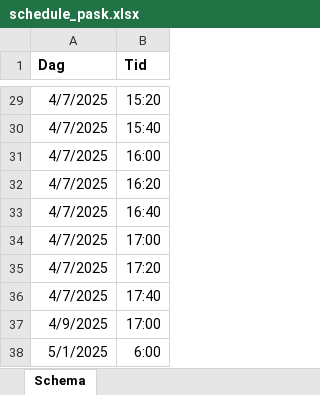
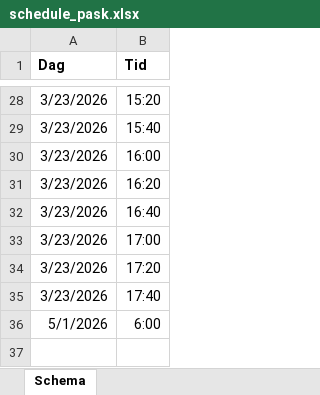
Before and after one commit to jonas-pettersson/WebShopReport, an Excel workbook: templates/schedule_pask.xlsx, sheet Schema, drawn as a sheet; only a part is shown, gaps mark what is left out; values as stored, in another font and other column widths than the file's, no borders; removed rows and columns are numbered as before the commit, all else as after; the diff covers the shown part only; the diff names each change by its address in the sheet, - before the commit and + after, or states it on an @@ line.

```diff
--- a/templates/schedule_pask.xlsx (sheet Schema)
+++ b/templates/schedule_pask.xlsx (sheet Schema)
-A28:A35 (Dag): 4/7/2025
+A28:A35 (Dag): 3/23/2026
-row 37: 4/9/2025 | 17:00
-A36 (Dag): 5/1/2025
+A36 (Dag): 5/1/2026
```
Also changed, not shown: 1 removed row and 26 edited cells elsewhere in this sheet, 1 other file.
